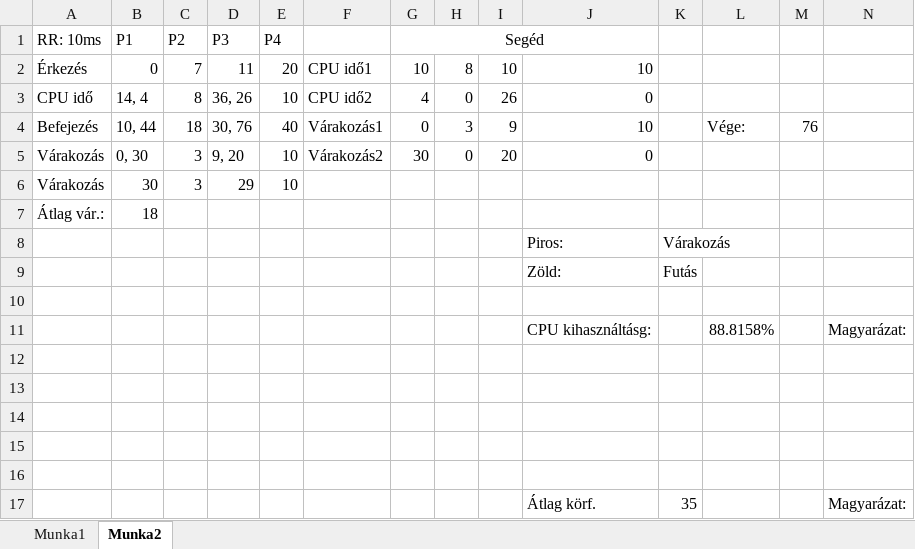
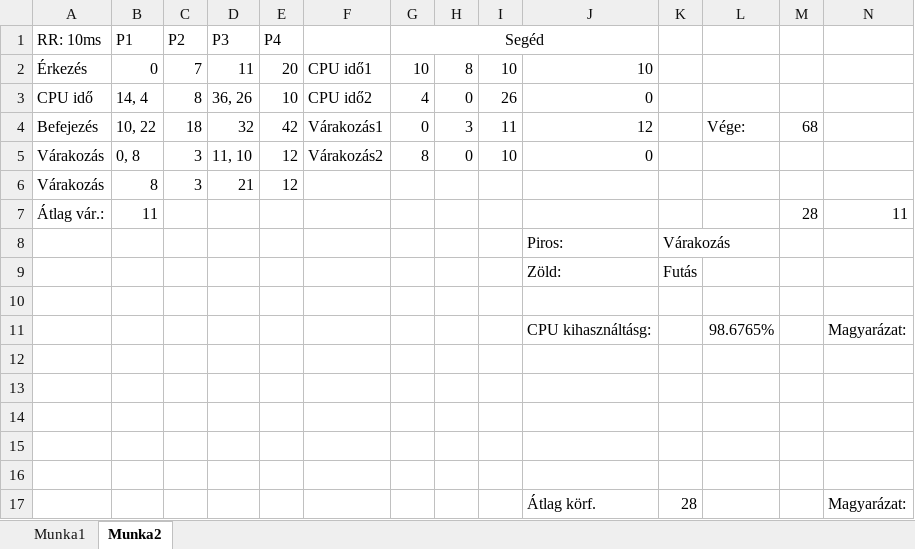
Before and after one commit to KKrisztian2/WIQPM2OsGyak, an Excel workbook: WIQPM2_0317/WIQPM2.xlsx, sheet Munka2, drawn as a sheet; values as stored, in another font and other column widths than the file's, no borders; charts and pictures not drawn; removed rows and columns are numbered as before the commit, all else as after; the diff names each change by its address in the sheet, - before the commit and + after, or states it on an @@ line.

```diff
--- a/WIQPM2_0317/WIQPM2.xlsx (sheet Munka2)
+++ b/WIQPM2_0317/WIQPM2.xlsx (sheet Munka2)
-B4 (P1): 10, 44
+B4 (P1): 10, 22
-D4 (P3): 30, 76
+D4 (P3): 32
-E4 (P4): 40
+E4 (P4): 42
-I4: 9
+I4: 11
-J4: 10
+J4: 12
-M4: 76
+M4: 68
-B5 (P1): 0, 30
+B5 (P1): 0, 8
-D5 (P3): 9, 20
+D5 (P3): 11, 10
-E5:E6 (P4): 10
+E5:E6 (P4): 12
-G5 (Segéd): 30
+G5 (Segéd): 8
-I5: 20
+I5: 10
-B6 (P1): 30
+B6 (P1): 8
-D6 (P3): 29
+D6 (P3): 21
-row 7: Átlag vár.: | 18
+row 7: Átlag vár.: | 11 |  |  |  |  |  |  |  |  |  |  | 28 | 11
-L11: 88.8158%
+L11: 98.6765%
-K17: 35
+K17: 28
```
Also changed, not shown: sheet Munka1, charts or pictures, 1 other file.
